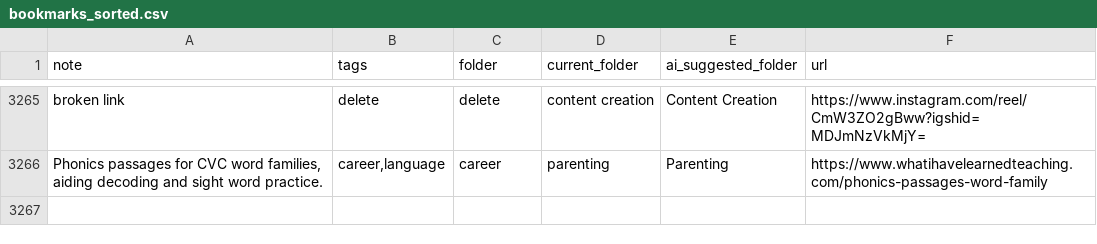
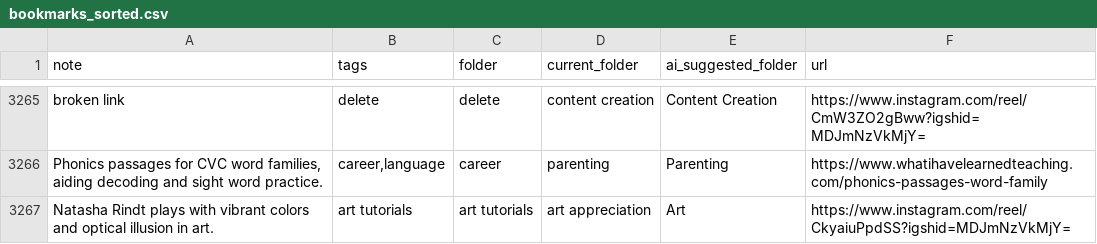
Before and after one commit to paikalilly/bookmark-sorter, a CSV file: bookmarks_sorted.csv, drawn as a sheet; only a part is shown, gaps mark what is left out.

Commit message:
Update bookmarks_sorted.csv via Streamlit app

```diff
--- a/bookmarks_sorted.csv
+++ b/bookmarks_sorted.csv
@@ -3266 +3266,2 @@ broken link,delete,delete,content creation,Content Creation,https://www.instagra
 "Phonics passages for CVC word families, aiding decoding and sight word practice.","career,language",career,parenting,Parenting,https://www.whatihavelearnedteaching.com/phonics-passages-word-family
+Natasha Rindt plays with vibrant colors and optical illusion in art.,art tutorials,art tutorials,art appreciation,Art,https://www.instagram.com/reel/CkyaiuPpdSS?igshid=MDJmNzVkMjY=
```
